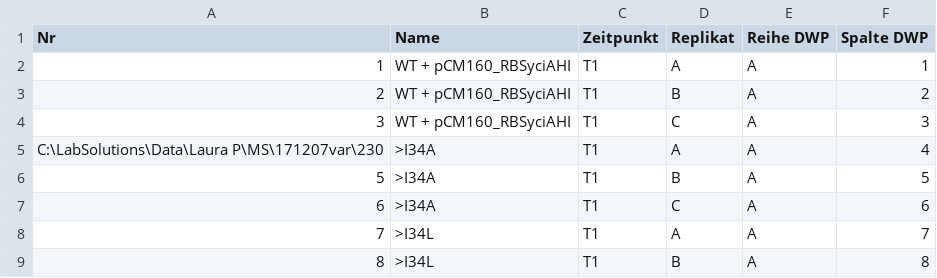
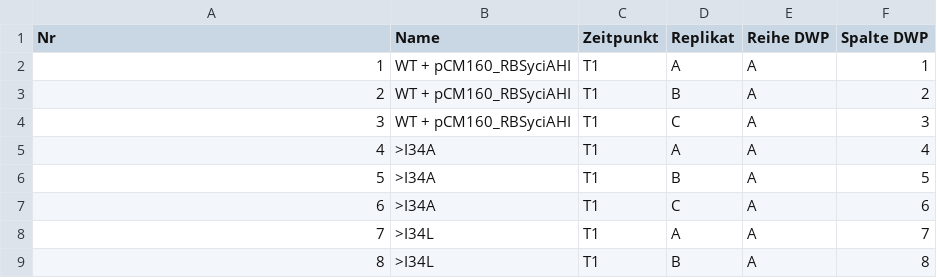
Before and after one commit to SboRI/LcmsDataParser, a CSV file: namelist2.csv, drawn as a sheet; only a part is shown.

```diff
--- a/namelist2.csv
+++ b/namelist2.csv
@@ -4,3 +4,3 @@ Nr;Name;Zeitpunkt;Replikat;Reihe DWP;Spalte DWP
 3;WT + pCM160_RBSyciAHI;T1;C;A;3
-C:\LabSolutions\Data\Laura P\MS\171207var\230;>I34A;T1;A;A;4
+4;>I34A;T1;A;A;4
 5;>I34A;T1;B;A;5
```
Also changed, not shown: 9 other files.
